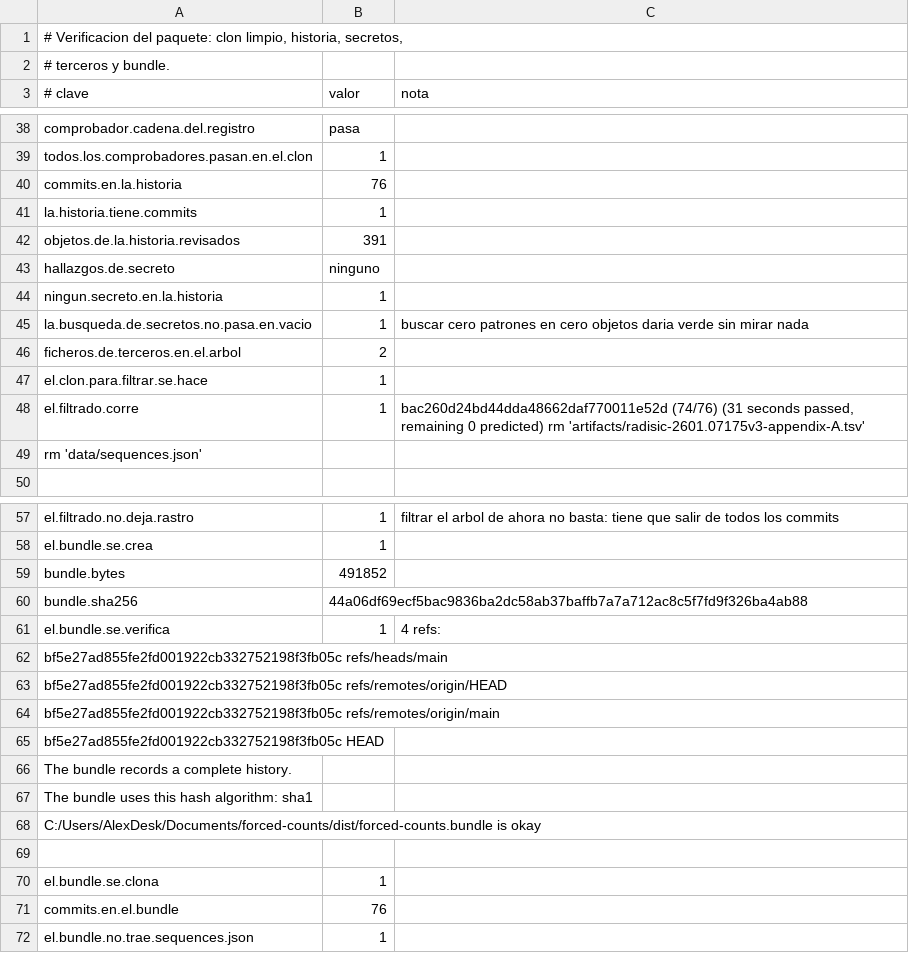
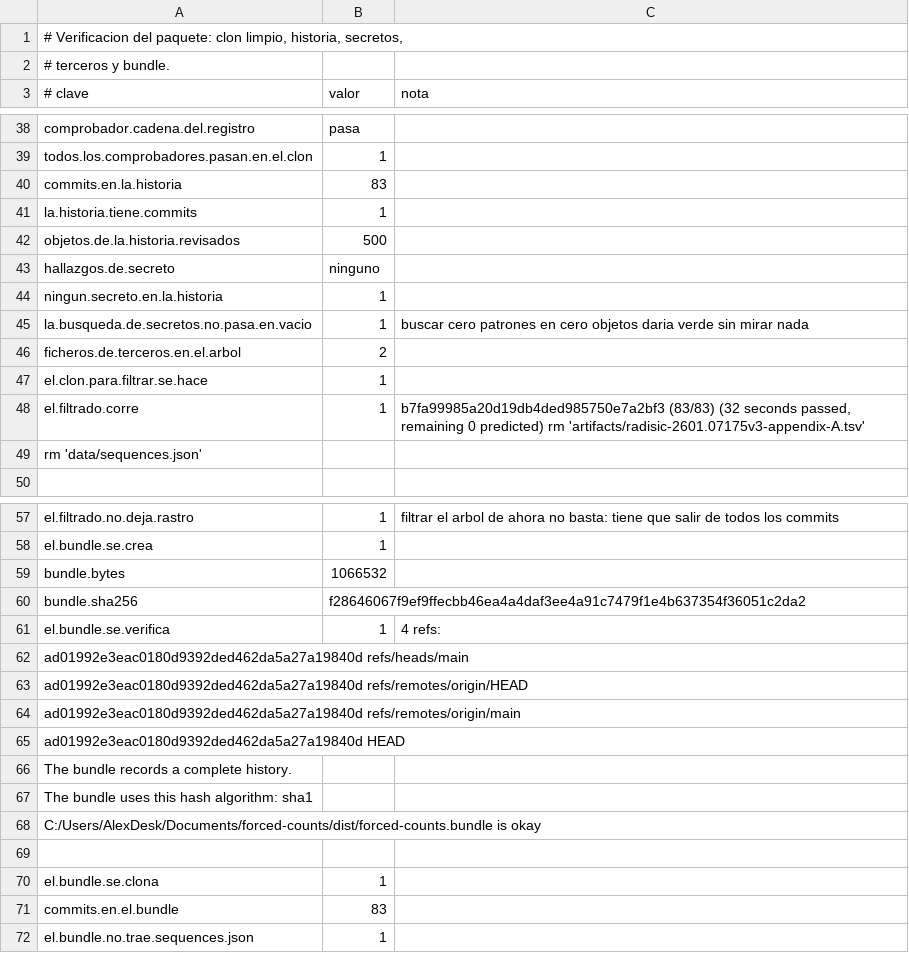
Before and after one commit to Probatorium/forced-counts, a TSV file: results/package.tsv, drawn as a sheet; only a part is shown, gaps mark what is left out; the diff covers the shown part only.

```diff
--- a/results/package.tsv
+++ b/results/package.tsv
@@ -39,5 +39,5 @@ comprobador.cadena.del.registro	pasa
 todos.los.comprobadores.pasan.en.el.clon	1	
-commits.en.la.historia	76	
+commits.en.la.historia	83	
 la.historia.tiene.commits	1	
-objetos.de.la.historia.revisados	391	
+objetos.de.la.historia.revisados	500	
 hallazgos.de.secreto	ninguno	
@@ -47,3 +47,3 @@ ficheros.de.terceros.en.el.arbol	2
 el.clon.para.filtrar.se.hace	1	
-el.filtrado.corre	1	bac260d24bd44dda48662daf770011e52d (74/76) (31 seconds passed, remaining 0 predicted)    rm 'artifacts/radisic-2601.07175v3-appendix-A.tsv'
+el.filtrado.corre	1	b7fa99985a20d19db4ded985750e7a2bf3 (83/83) (32 seconds passed, remaining 0 predicted)    rm 'artifacts/radisic-2601.07175v3-appendix-A.tsv'
 rm 'data/sequences.json'
@@ -58,9 +58,9 @@ el.filtrado.no.deja.rastro	1	filtrar el arbol de ahora no basta: tiene que salir
 el.bundle.se.crea	1	
-bundle.bytes	491852	
-bundle.sha256	44a06df69ecf5bac9836ba2dc58ab37baffb7a7a712ac8c5f7fd9f326ba4ab88	
+bundle.bytes	1066532	
+bundle.sha256	f28646067f9ef9ffecbb46ea4a4daf3ee4a91c7479f1e4b637354f36051c2da2	
 el.bundle.se.verifica	1	4 refs:
-bf5e27ad855fe2fd001922cb332752198f3fb05c refs/heads/main
-bf5e27ad855fe2fd001922cb332752198f3fb05c refs/remotes/origin/HEAD
-bf5e27ad855fe2fd001922cb332752198f3fb05c refs/remotes/origin/main
-bf5e27ad855fe2fd001922cb332752198f3fb05c HEAD
+ad01992e3eac0180d9392ded462da5a27a19840d refs/heads/main
+ad01992e3eac0180d9392ded462da5a27a19840d refs/remotes/origin/HEAD
+ad01992e3eac0180d9392ded462da5a27a19840d refs/remotes/origin/main
+ad01992e3eac0180d9392ded462da5a27a19840d HEAD
 The bundle records a complete history.
@@ -70,3 +70,3 @@ C:/Users/AlexDesk/Documents/forced-counts/dist/forced-counts.bundle is okay
 el.bundle.se.clona	1	
-commits.en.el.bundle	76	
+commits.en.el.bundle	83	
 el.bundle.no.trae.sequences.json	1	
```
Also changed, not shown: 15 edited cells elsewhere in this file, 2 other files.
